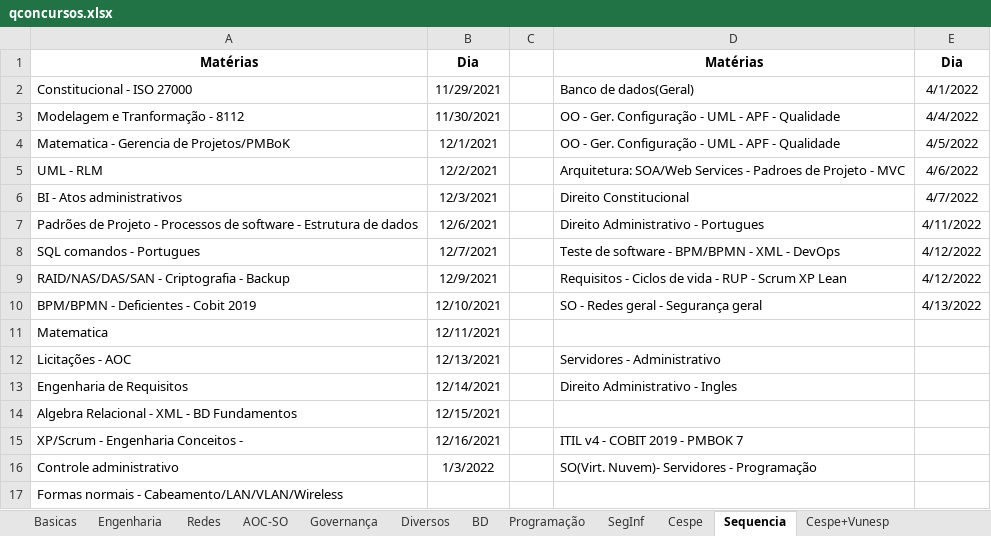
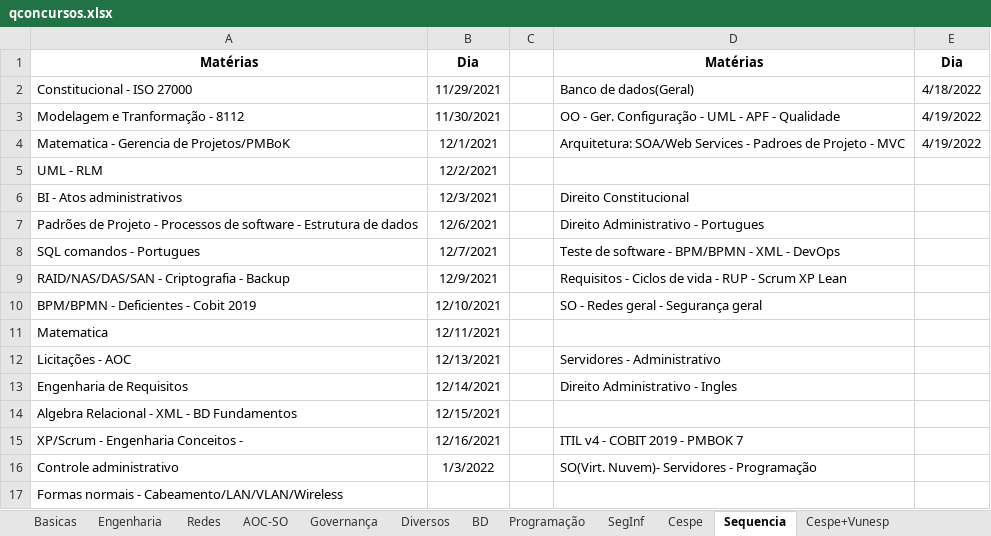
Before and after one commit to willhc1984/estudos, an Excel workbook: qconcursos.xlsx, sheet Sequencia, drawn as a sheet; only a part is shown; values as stored, in another font and other column widths than the file's, no borders; the diff names each change by its address in the sheet, - before the commit and + after, or states it on an @@ line.

```diff
--- a/qconcursos.xlsx (sheet Sequencia)
+++ b/qconcursos.xlsx (sheet Sequencia)
-E2: 4/1/2022
+E2: 4/18/2022
-E3: 4/4/2022
+E3: 4/19/2022
-D4: OO - Ger. Configuração - UML - APF - Qualidade
+D4: Arquitetura: SOA/Web Services - Padroes de Projeto - MVC
-E4: 4/5/2022
+E4: 4/19/2022
-D5: Arquitetura: SOA/Web Services - Padroes de Projeto - MVC
+D5: (empty)
-E5: 4/6/2022
+E5: (empty)
-E6: 4/7/2022
+E6: (empty)
-E7: 4/11/2022
+E7: (empty)
-E8:E9: 4/12/2022
+E8:E9: (empty)
-E10: 4/13/2022
+E10: (empty)
```
Also changed, not shown: sheet Cespe, sheet Cespe+Vunesp, 5 other files.
